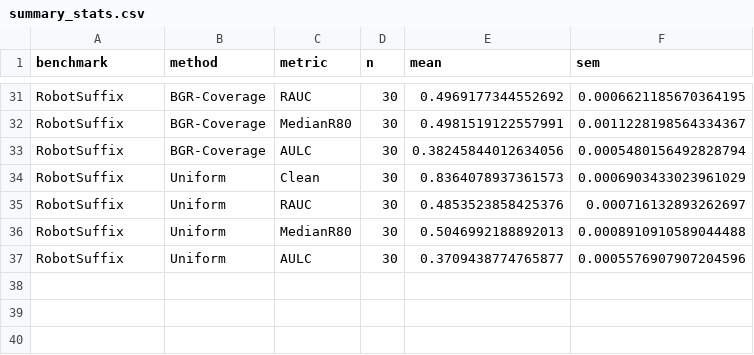
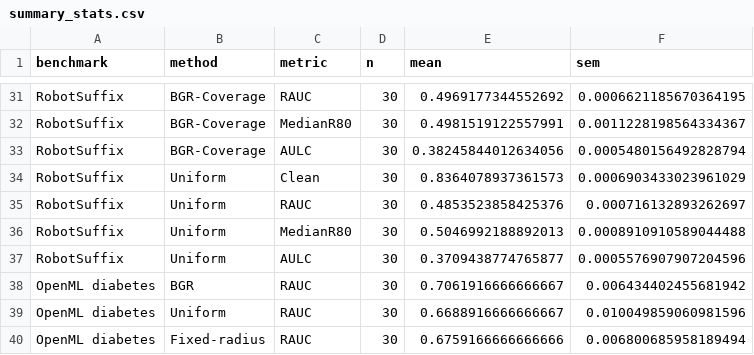
Before and after one commit to J0YY/bgr, a CSV file: paper/figures/summary_stats.csv, drawn as a sheet; only a part is shown, gaps mark what is left out; the diff names each change by its address in the sheet, - before the commit and + after, or states it on an @@ line.

```diff
--- a/paper/figures/summary_stats.csv
+++ b/paper/figures/summary_stats.csv
+row 38: OpenML diabetes | BGR | RAUC | 30 | 0.7061916666666667 | 0.006434402455681942
+row 39: OpenML diabetes | Uniform | RAUC | 30 | 0.6688916666666667 | 0.010049859060981596
+row 40: OpenML diabetes | Fixed-radius | RAUC | 30 | 0.6759166666666666 | 0.006800685958189494
```
Also changed, not shown: paper/figures/bgr_deltas.csv, paper/figures/significance_tests.csv, 11 other files.
